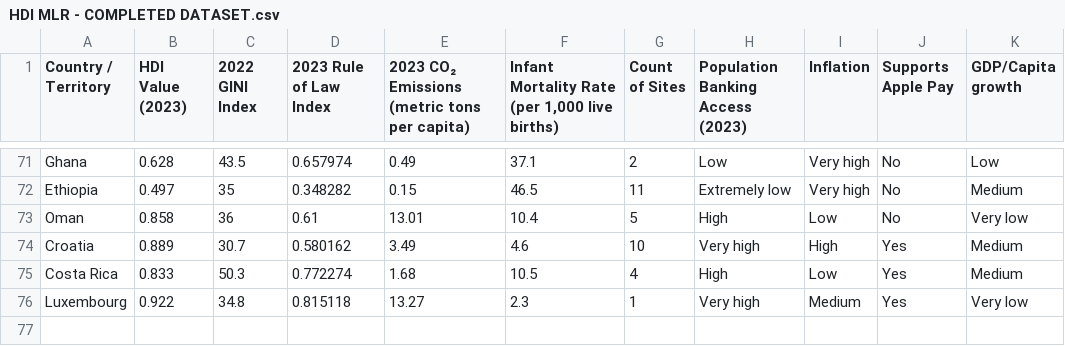
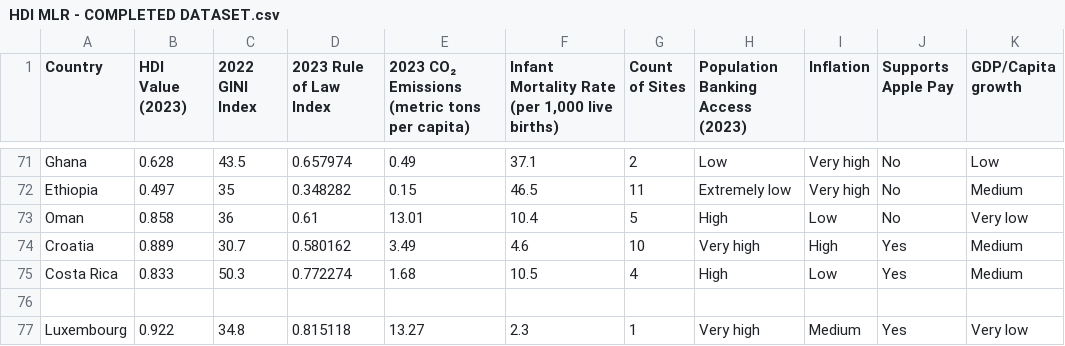
Before and after one commit to i-am-john-lennon/STAT-3220, a CSV file: HDI MLR - COMPLETED DATASET.csv, drawn as a sheet; only a part is shown, gaps mark what is left out; rows hold the shown columns only; the diff names each change by its address in the sheet, - before the commit and + after, or states it on an @@ line.

Commit message:
Update HDI MLR - COMPLETED DATASET.csv

```diff
--- a/HDI MLR - COMPLETED DATASET.csv
+++ b/HDI MLR - COMPLETED DATASET.csv
-A1: Country / Territory
+A1: Country
+row 76: (empty)
```
